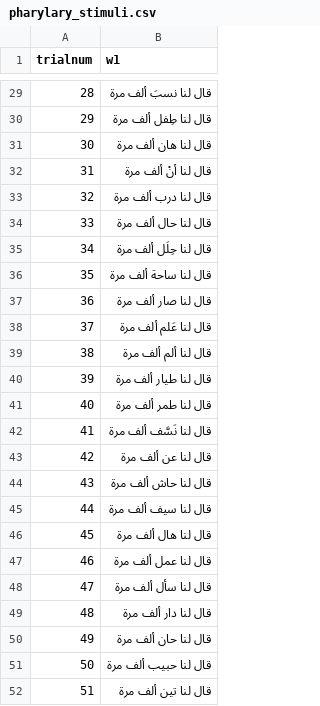
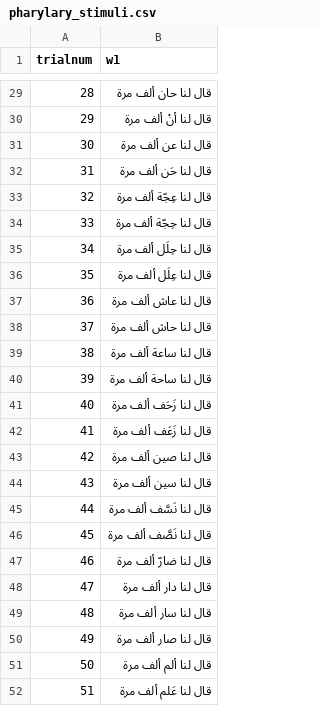
Before and after one commit to benebular/pharylary, a CSV file: pharylary_stimuli.csv, drawn as a sheet; only a part is shown, gaps mark what is left out; the diff covers the shown part only.

```diff
--- a/pharylary_stimuli.csv
+++ b/pharylary_stimuli.csv
@@ -29,24 +29,24 @@ trialnum,w1
-28,قال لنا نسبَ ألف مرة
-29,قال لنا طِفل ألف مرة
-30,قال لنا هان ألف مرة
-31,قال لنا أنْ ألف مرة
-32,قال لنا درب ألف مرة
-33,قال لنا حال ألف مرة
+28,قال لنا حان ألف مرة
+29,قال لنا أنْ ألف مرة
+30,قال لنا عن ألف مرة
+31,قال لنا حَن ألف مرة
+32,قال لنا عِجّة ألف مرة
+33,قال لنا حِجّة ألف مرة
 34,قال لنا حِلَل ألف مرة
-35,قال لنا ساحة ألف مرة
-36,قال لنا صار ألف مرة
-37,قال لنا عَلم ألف مرة
-38,قال لنا ألم ألف مرة
-39,قال لنا طيار ألف مرة
-40,قال لنا طمر ألف مرة
-41,قال لنا نَسَّف ألف مرة
-42,قال لنا عن ألف مرة
-43,قال لنا حاش ألف مرة
-44,قال لنا سيف ألف مرة
-45,قال لنا هال ألف مرة
-46,قال لنا عمل ألف مرة
-47,قال لنا سأل ألف مرة
-48,قال لنا دار ألف مرة
-49,قال لنا حان ألف مرة
-50,قال لنا حبيب ألف مرة
-51,قال لنا تين ألف مرة
+35,قال لنا عِلَل ألف مرة
+36,قال لنا عاش ألف مرة
+37,قال لنا حاش ألف مرة
+38,قال لنا ساعة ألف مرة
+39,قال لنا ساحة ألف مرة
+40,قال لنا زَحَف ألف مرة
+41,قال لنا زَعَف ألف مرة
+42,قال لنا صين ألف مرة
+43,قال لنا سين ألف مرة
+44,قال لنا نَسَّف ألف مرة
+45,قال لنا نَصَّف ألف مرة
+46,قال لنا ضارّ ألف مرة
+47,قال لنا دار ألف مرة
+48,قال لنا سار ألف مرة
+49,قال لنا صار ألف مرة
+50,قال لنا ألم ألف مرة
+51,قال لنا عَلم ألف مرة
```
Also changed, not shown: 27 edited cells elsewhere in this file, 6 other files.
